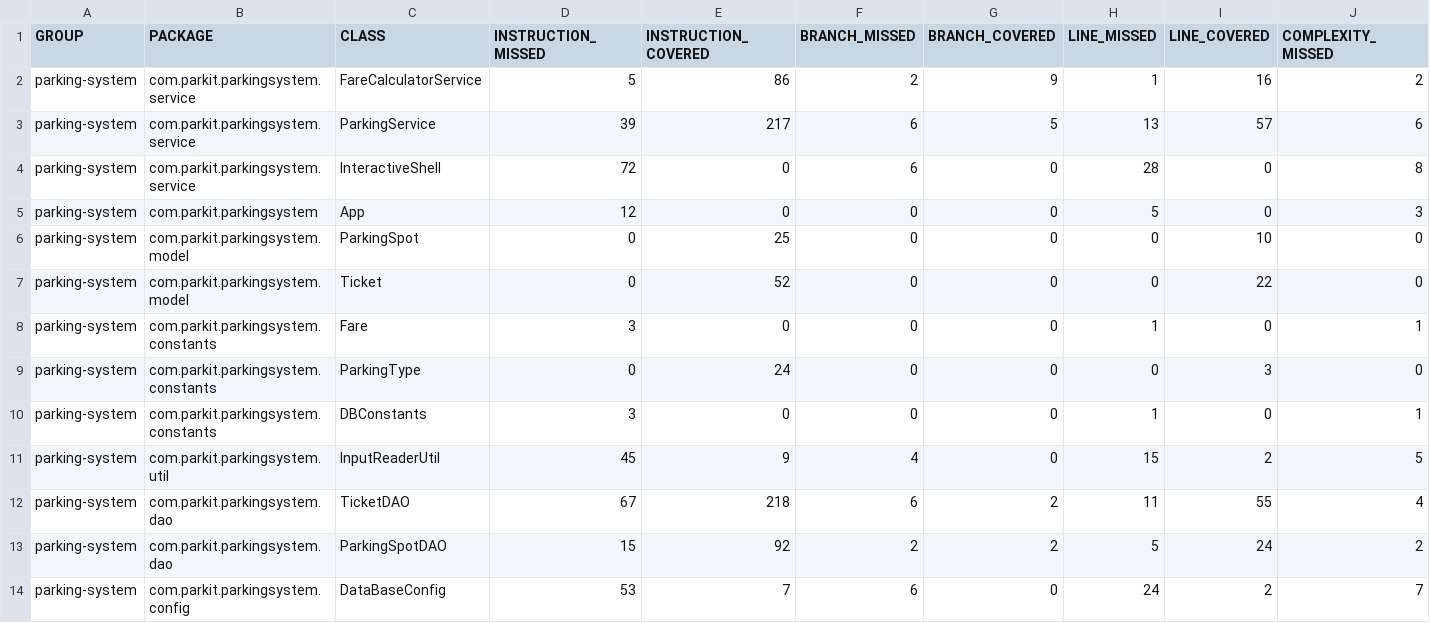
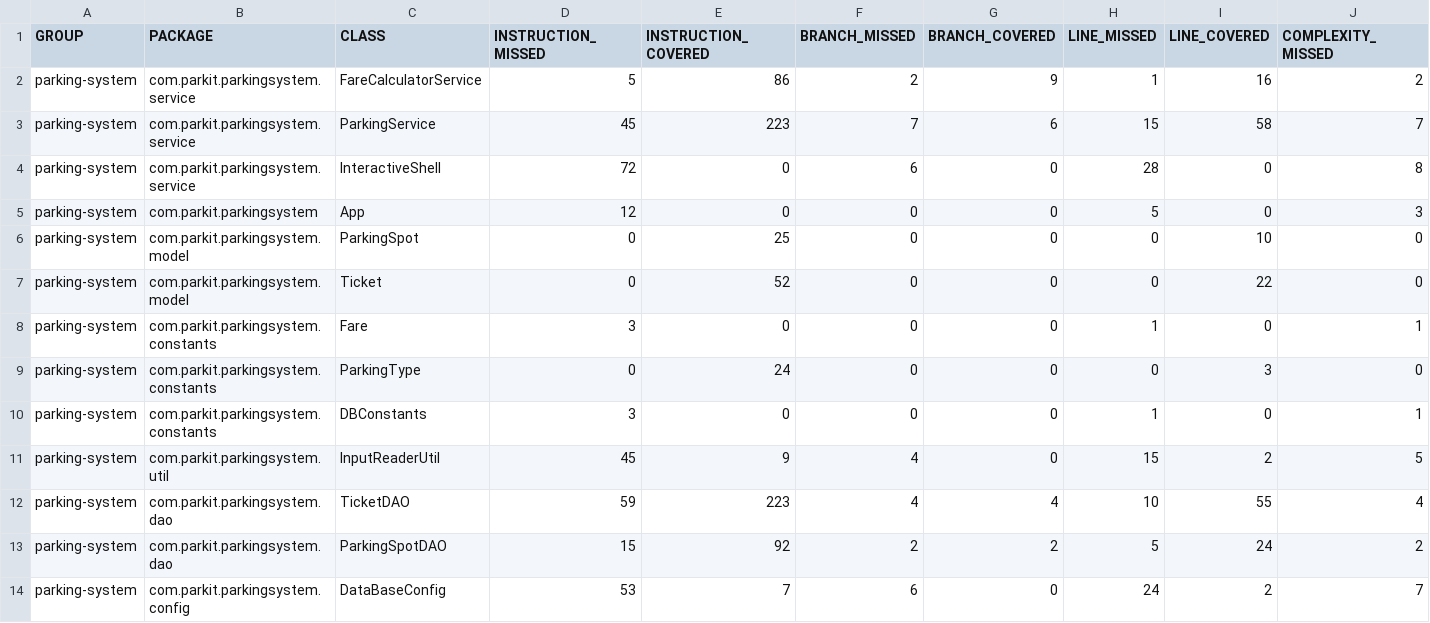
Before and after one commit to ClaudiaGS/Parkit, a CSV file: parkingsystem-master/target/site/jacoco/jacoco.csv, drawn as a sheet; only a part is shown; the diff names each change by its address in the sheet, - before the commit and + after, or states it on an @@ line.

```diff
--- a/parkingsystem-master/target/site/jacoco/jacoco.csv
+++ b/parkingsystem-master/target/site/jacoco/jacoco.csv
-D3 (INSTRUCTION_MISSED): 39
+D3 (INSTRUCTION_MISSED): 45
-E3 (INSTRUCTION_COVERED): 217
+E3 (INSTRUCTION_COVERED): 223
-F3 (BRANCH_MISSED): 6
+F3 (BRANCH_MISSED): 7
-G3 (BRANCH_COVERED): 5
+G3 (BRANCH_COVERED): 6
-H3 (LINE_MISSED): 13
+H3 (LINE_MISSED): 15
-I3 (LINE_COVERED): 57
+I3 (LINE_COVERED): 58
-J3 (COMPLEXITY_MISSED): 6
+J3 (COMPLEXITY_MISSED): 7
-D12 (INSTRUCTION_MISSED): 67
+D12 (INSTRUCTION_MISSED): 59
-E12 (INSTRUCTION_COVERED): 218
+E12 (INSTRUCTION_COVERED): 223
-F12 (BRANCH_MISSED): 6
+F12 (BRANCH_MISSED): 4
-G12 (BRANCH_COVERED): 2
+G12 (BRANCH_COVERED): 4
-H12 (LINE_MISSED): 11
+H12 (LINE_MISSED): 10
```
Also changed, not shown: 48 other files.
